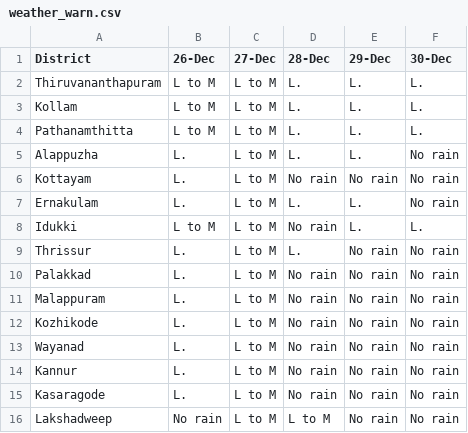
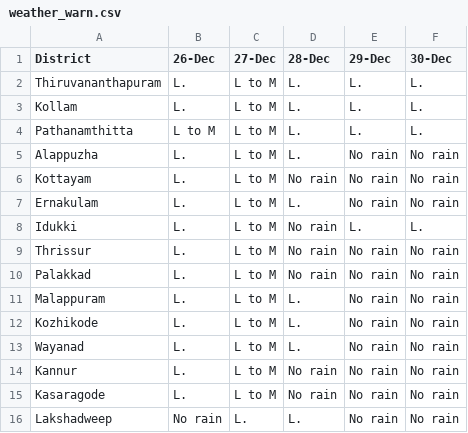
Before and after one commit to arungop/kerala-weather-collector, a CSV file: data/weather_warn.csv, drawn as a sheet.

```diff
--- a/data/weather_warn.csv
+++ b/data/weather_warn.csv
@@ -1,16 +1,16 @@
 District,26-Dec,27-Dec,28-Dec,29-Dec,30-Dec
-Thiruvananthapuram,L to M,L to M,L.,L.,L.
-Kollam,L to M,L to M,L.,L.,L.
+Thiruvananthapuram,L.,L to M,L.,L.,L.
+Kollam,L.,L to M,L.,L.,L.
 Pathanamthitta,L to M,L to M,L.,L.,L.
-Alappuzha,L.,L to M,L.,L.,No rain
+Alappuzha,L.,L to M,L.,No rain,No rain
 Kottayam,L.,L to M,No rain,No rain,No rain
-Ernakulam,L.,L to M,L.,L.,No rain
-Idukki,L to M,L to M,No rain,L.,L.
-Thrissur,L.,L to M,L.,No rain,No rain
+Ernakulam,L.,L to M,L.,No rain,No rain
+Idukki,L.,L to M,No rain,L.,L.
+Thrissur,L.,L to M,No rain,No rain,No rain
 Palakkad,L.,L to M,No rain,No rain,No rain
-Malappuram,L.,L to M,No rain,No rain,No rain
-Kozhikode,L.,L to M,No rain,No rain,No rain
-Wayanad,L.,L to M,No rain,No rain,No rain
+Malappuram,L.,L to M,L.,No rain,No rain
+Kozhikode,L.,L to M,L.,No rain,No rain
+Wayanad,L.,L to M,L.,No rain,No rain
 Kannur,L.,L to M,No rain,No rain,No rain
 Kasaragode,L.,L to M,No rain,No rain,No rain
-Lakshadweep,No rain,L to M,L to M,No rain,No rain
+Lakshadweep,No rain,L.,L.,No rain,No rain
```
Also changed, not shown: docs/data/weather_warn.csv, 3 other files.
